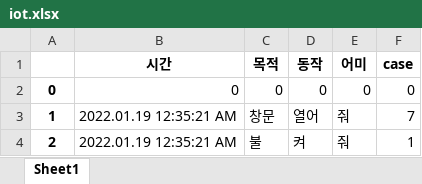
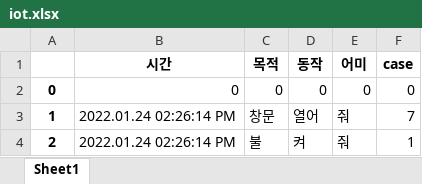
Before and after one commit to jjun-ho/Home_Iot, an Excel workbook: iot.xlsx, sheet Sheet1, drawn as a sheet; values as stored, in another font and other column widths than the file's, no borders; the diff names each change by its address in the sheet, - before the commit and + after, or states it on an @@ line.

```diff
--- a/iot.xlsx (sheet Sheet1)
+++ b/iot.xlsx (sheet Sheet1)
-B3:B4 (시간): 2022.01.19 12:35:21 AM
+B3:B4 (시간): 2022.01.24 02:26:14 PM
```
Also changed, not shown: 3 other files.
